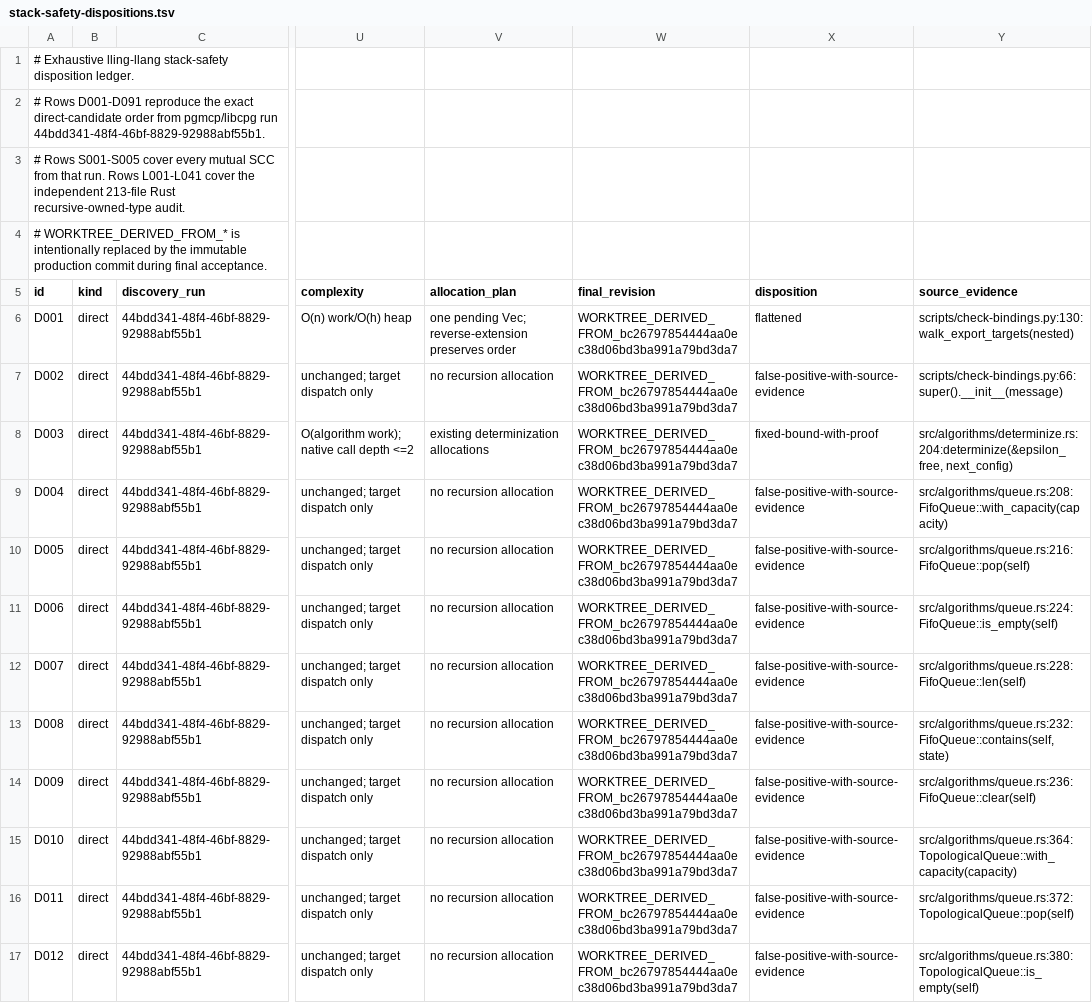
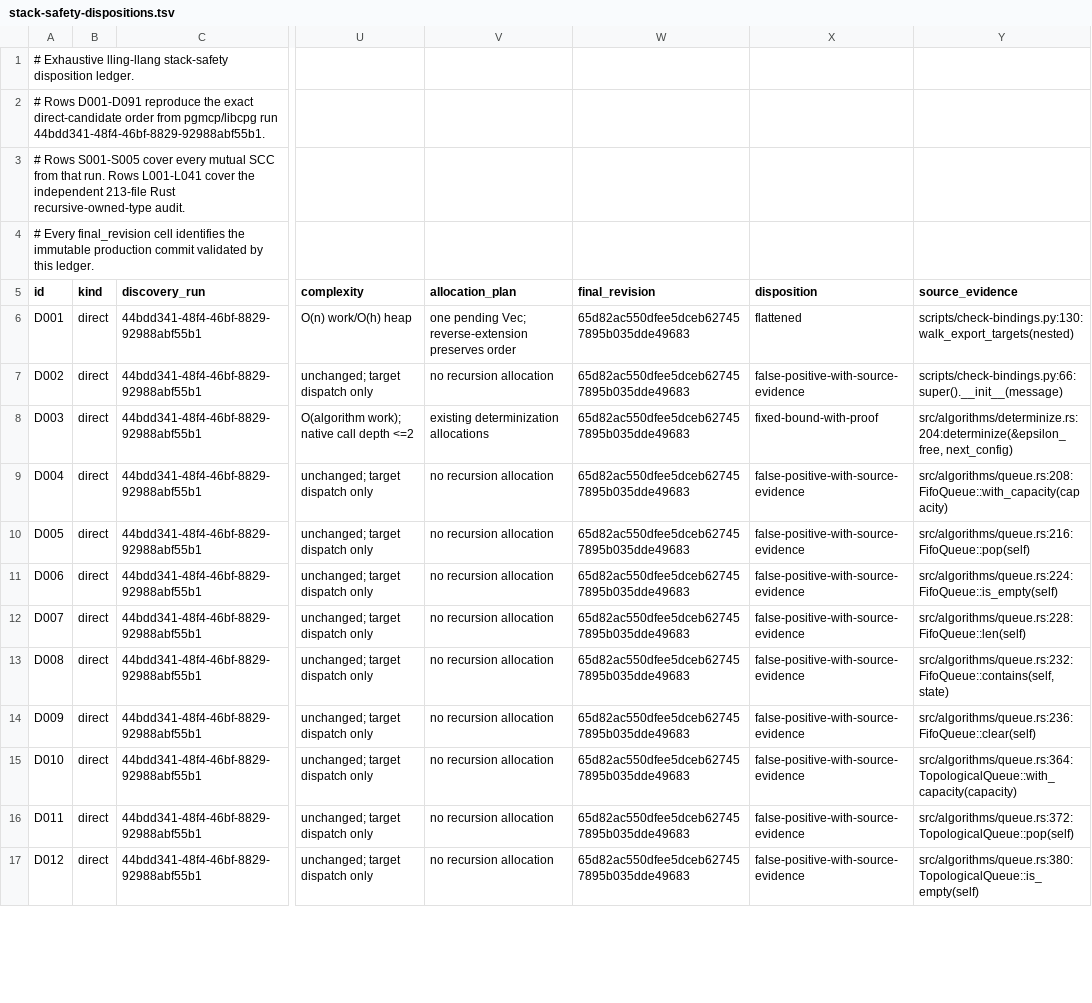
Before and after one commit to vinary-tree/lling-llang, a TSV file: proofs/doc/stack-safety-dispositions.tsv, drawn as a sheet; only a part is shown, gaps mark what is left out; the diff covers the shown part only; the diff names each change by its address in the sheet, - before the commit and + after, or states it on an @@ line.

Commit message:
docs(stack): bind disposition ledger to implementation

```diff
--- a/proofs/doc/stack-safety-dispositions.tsv
+++ b/proofs/doc/stack-safety-dispositions.tsv
-A4 (id): # WORKTREE_DERIVED_FROM_* is intentionally replaced by the immutable production commit during final acceptance.
+A4 (id): # Every final_revision cell identifies the immutable production commit validated by this ledger.
-W6:W17 (final_revision): WORKTREE_DERIVED_FROM_bc26797854444aa0ec38d06bd3ba991a79bd3da7
+W6:W17 (final_revision): 65d82ac550dfee5dceb627457895b035dde49683
```
Also changed, not shown: 125 edited cells elsewhere in this file.
